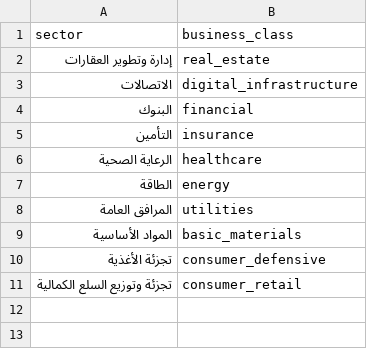
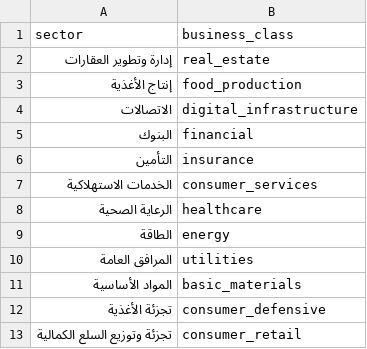
Before and after one commit to Samix2026/saudi-market-classifier, a CSV file: data/reference/business_classes.csv, drawn as a sheet.

```diff
--- a/data/reference/business_classes.csv
+++ b/data/reference/business_classes.csv
@@ -2,2 +2,3 @@ sector,business_class
 إدارة وتطوير العقارات,real_estate
+إنتاج الأغذية,food_production
 الاتصالات,digital_infrastructure
@@ -5,2 +6,3 @@ sector,business_class
 التأمين,insurance
+الخدمات الاستهلاكية,consumer_services
 الرعاية الصحية,healthcare
```
Also changed, not shown: data/processed/companies_classified.csv, data/reference/companies.csv, 2 other files.
